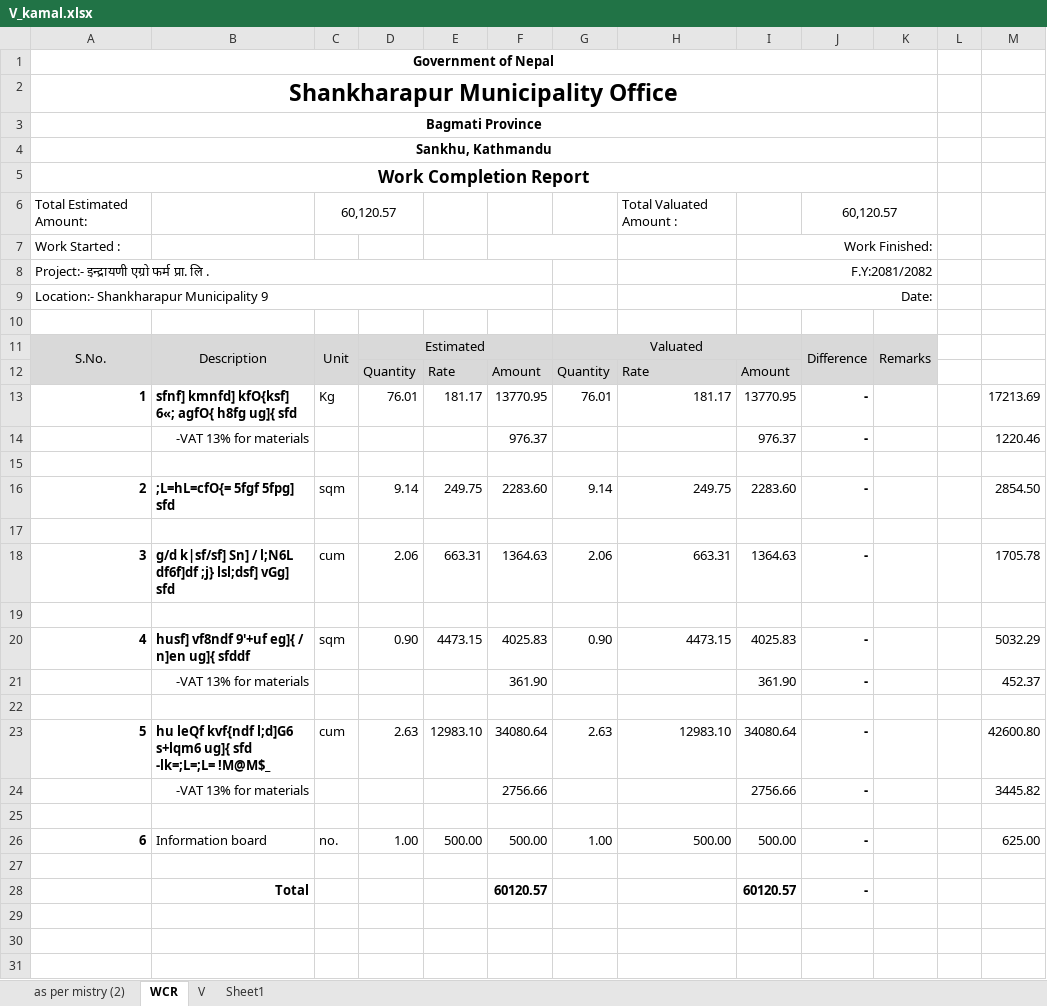
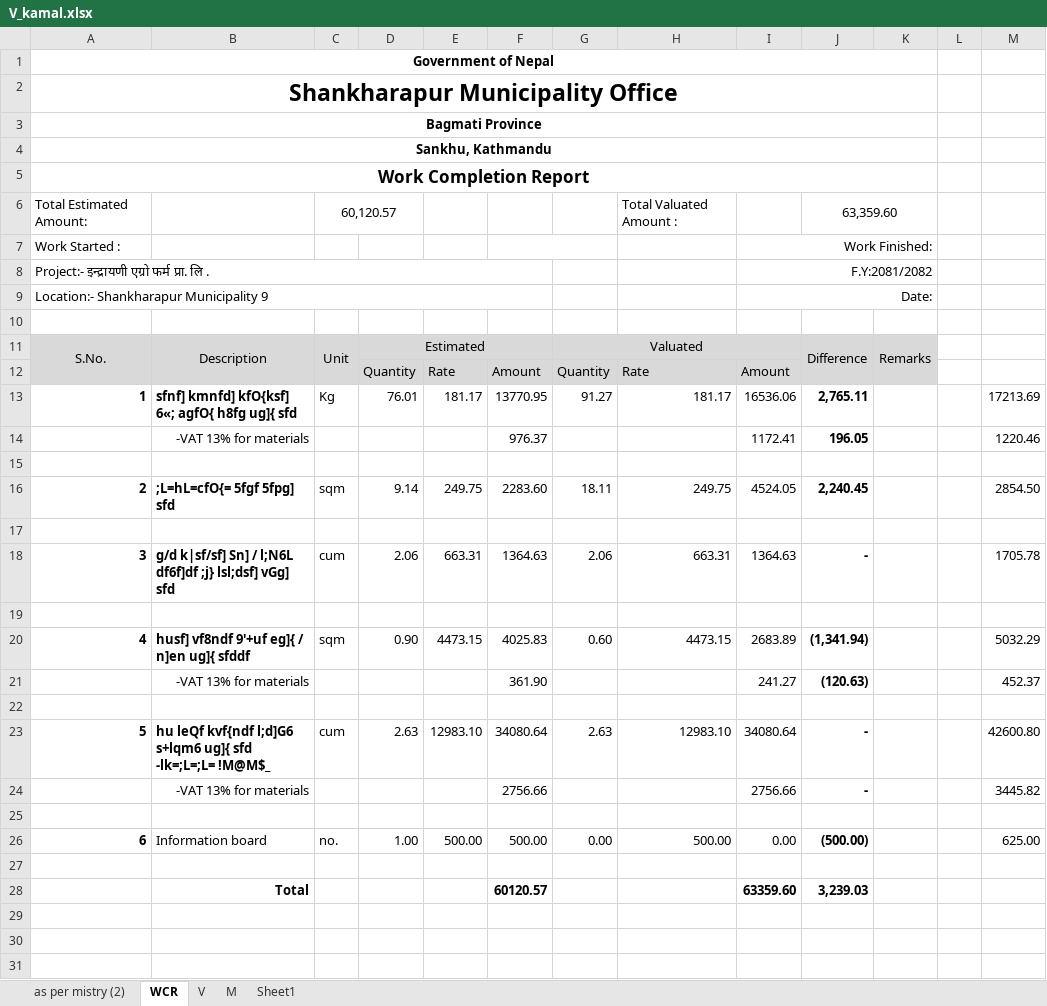
Before and after one commit to suwalcrystal/ofc, an Excel workbook: ofc/पशु शाखा इस्तिमेट/Kamal/V_kamal.xlsx, sheet WCR, drawn as a sheet; only a part is shown; values as stored, in another font and other column widths than the file's, no borders; the diff names each change by its address in the sheet, - before the commit and + after, or states it on an @@ line.

```diff
--- a/ofc/पशु शाखा इस्तिमेट/Kamal/V_kamal.xlsx (sheet WCR)
+++ b/ofc/पशु शाखा इस्तिमेट/Kamal/V_kamal.xlsx (sheet WCR)
+sheet tab: M
-J6: 60,120.57
+J6: 63,359.60
-G13: 76.01
+G13: 91.27
-I13: 13770.95
+I13: 16536.06
-J13: -
+J13: 2,765.11
-I14: 976.37
+I14: 1172.41
-J14: -
+J14: 196.05
-G16: 9.14
+G16: 18.11
-I16: 2283.60
+I16: 4524.05
-J16: -
+J16: 2,240.45
-G20: 0.90
+G20: 0.60
-I20: 4025.83
+I20: 2683.89
-J20: -
+J20: (1,341.94)
-I21: 361.90
+I21: 241.27
-J21: -
+J21: (120.63)
-G26: 1.00
+G26: 0.00
-I26: 500.00
+I26: 0.00
-J26: -
+J26: (500.00)
-I28: 60120.57
+I28: 63359.60
-J28: -
+J28: 3,239.03
```
Also changed, not shown: sheet V, formulas that keep their value, hidden cells, ofc/estimates/kurthali truss/Valuated (Autosaved).xlsx, 4 other files.
